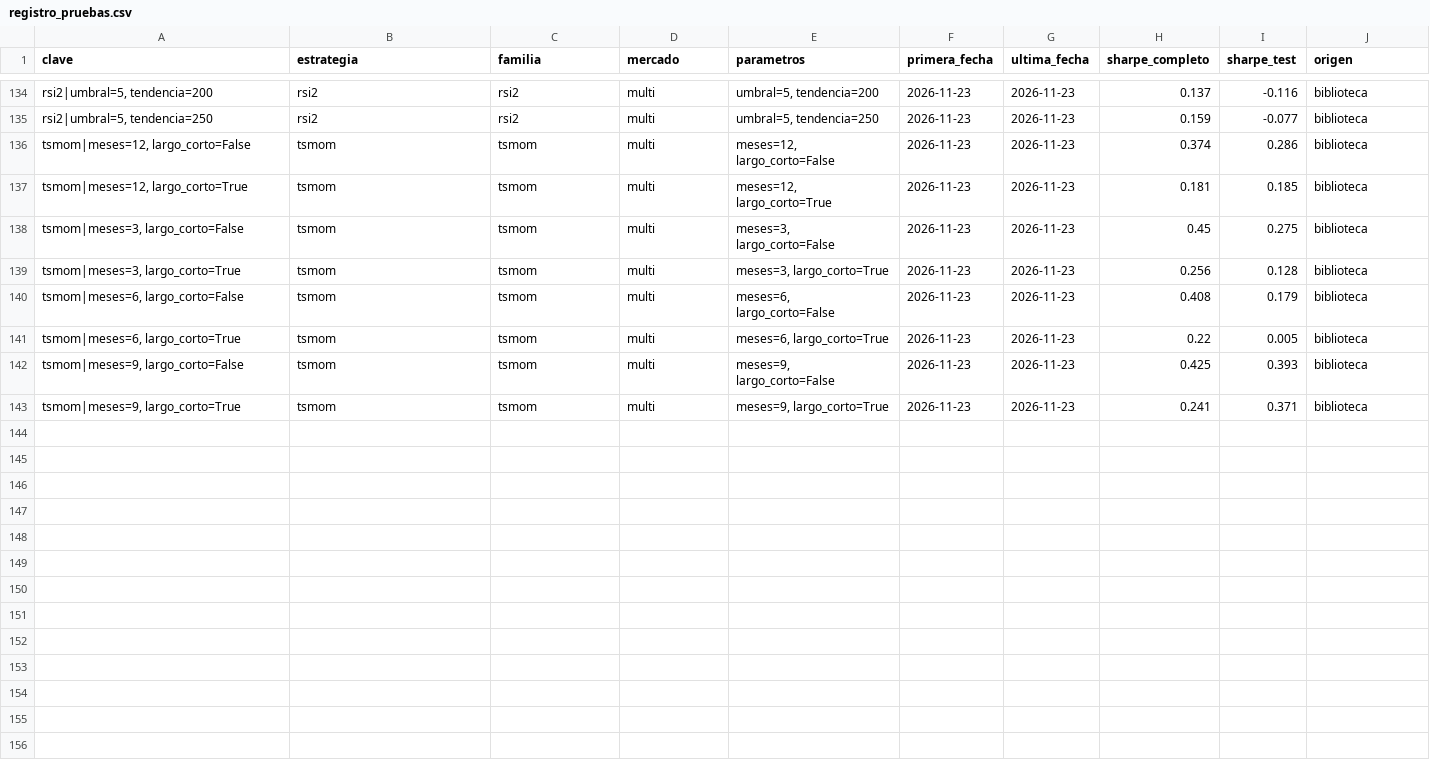
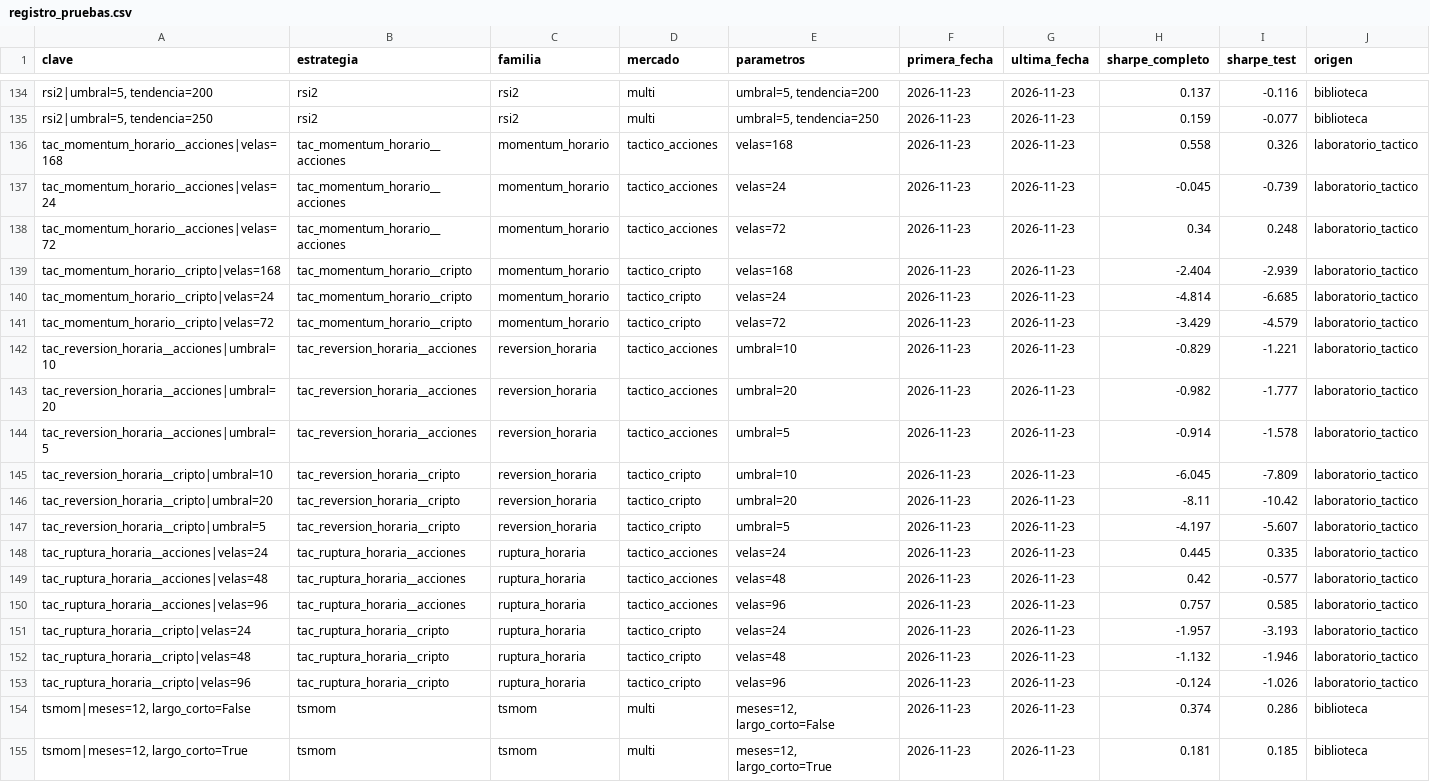
Before and after one commit to Alejandroacpt/trading-agents, a CSV file: research/registro_pruebas.csv, drawn as a sheet; only a part is shown, gaps mark what is left out; the shorter side is filled out with more unchanged rows; the diff names each change by its address in the sheet, - before the commit and + after, or states it on an @@ line.

```diff
--- a/research/registro_pruebas.csv
+++ b/research/registro_pruebas.csv
+row 136: tac_momentum_horario__acciones|velas=168 | tac_momentum_horario__acciones | momentum_horario | tactico_acciones | velas=168 | 2026-11-23 | 2026-11-23 | 0.558 | 0.326 | laboratorio_tactico
+row 137: tac_momentum_horario__acciones|velas=24 | tac_momentum_horario__acciones | momentum_horario | tactico_acciones | velas=24 | 2026-11-23 | 2026-11-23 | -0.045 | -0.739 | laboratorio_tactico
+row 138: tac_momentum_horario__acciones|velas=72 | tac_momentum_horario__acciones | momentum_horario | tactico_acciones | velas=72 | 2026-11-23 | 2026-11-23 | 0.34 | 0.248 | laboratorio_tactico
+row 139: tac_momentum_horario__cripto|velas=168 | tac_momentum_horario__cripto | momentum_horario | tactico_cripto | velas=168 | 2026-11-23 | 2026-11-23 | -2.404 | -2.939 | laboratorio_tactico
+row 140: tac_momentum_horario__cripto|velas=24 | tac_momentum_horario__cripto | momentum_horario | tactico_cripto | velas=24 | 2026-11-23 | 2026-11-23 | -4.814 | -6.685 | laboratorio_tactico
+row 141: tac_momentum_horario__cripto|velas=72 | tac_momentum_horario__cripto | momentum_horario | tactico_cripto | velas=72 | 2026-11-23 | 2026-11-23 | -3.429 | -4.579 | laboratorio_tactico
+row 142: tac_reversion_horaria__acciones|umbral=10 | tac_reversion_horaria__acciones | reversion_horaria | tactico_acciones | umbral=10 | 2026-11-23 | 2026-11-23 | -0.829 | -1.221 | laboratorio_tactico
+row 143: tac_reversion_horaria__acciones|umbral=20 | tac_reversion_horaria__acciones | reversion_horaria | tactico_acciones | umbral=20 | 2026-11-23 | 2026-11-23 | -0.982 | -1.777 | laboratorio_tactico
+row 144: tac_reversion_horaria__acciones|umbral=5 | tac_reversion_horaria__acciones | reversion_horaria | tactico_acciones | umbral=5 | 2026-11-23 | 2026-11-23 | -0.914 | -1.578 | laboratorio_tactico
+row 145: tac_reversion_horaria__cripto|umbral=10 | tac_reversion_horaria__cripto | reversion_horaria | tactico_cripto | umbral=10 | 2026-11-23 | 2026-11-23 | -6.045 | -7.809 | laboratorio_tactico
+row 146: tac_reversion_horaria__cripto|umbral=20 | tac_reversion_horaria__cripto | reversion_horaria | tactico_cripto | umbral=20 | 2026-11-23 | 2026-11-23 | -8.11 | -10.42 | laboratorio_tactico
+row 147: tac_reversion_horaria__cripto|umbral=5 | tac_reversion_horaria__cripto | reversion_horaria | tactico_cripto | umbral=5 | 2026-11-23 | 2026-11-23 | -4.197 | -5.607 | laboratorio_tactico
+row 148: tac_ruptura_horaria__acciones|velas=24 | tac_ruptura_horaria__acciones | ruptura_horaria | tactico_acciones | velas=24 | 2026-11-23 | 2026-11-23 | 0.445 | 0.335 | laboratorio_tactico
+row 149: tac_ruptura_horaria__acciones|velas=48 | tac_ruptura_horaria__acciones | ruptura_horaria | tactico_acciones | velas=48 | 2026-11-23 | 2026-11-23 | 0.42 | -0.577 | laboratorio_tactico
+row 150: tac_ruptura_horaria__acciones|velas=96 | tac_ruptura_horaria__acciones | ruptura_horaria | tactico_acciones | velas=96 | 2026-11-23 | 2026-11-23 | 0.757 | 0.585 | laboratorio_tactico
+row 151: tac_ruptura_horaria__cripto|velas=24 | tac_ruptura_horaria__cripto | ruptura_horaria | tactico_cripto | velas=24 | 2026-11-23 | 2026-11-23 | -1.957 | -3.193 | laboratorio_tactico
+row 152: tac_ruptura_horaria__cripto|velas=48 | tac_ruptura_horaria__cripto | ruptura_horaria | tactico_cripto | velas=48 | 2026-11-23 | 2026-11-23 | -1.132 | -1.946 | laboratorio_tactico
+row 153: tac_ruptura_horaria__cripto|velas=96 | tac_ruptura_horaria__cripto | ruptura_horaria | tactico_cripto | velas=96 | 2026-11-23 | 2026-11-23 | -0.124 | -1.026 | laboratorio_tactico
```
Also changed, not shown: 3 other files.
